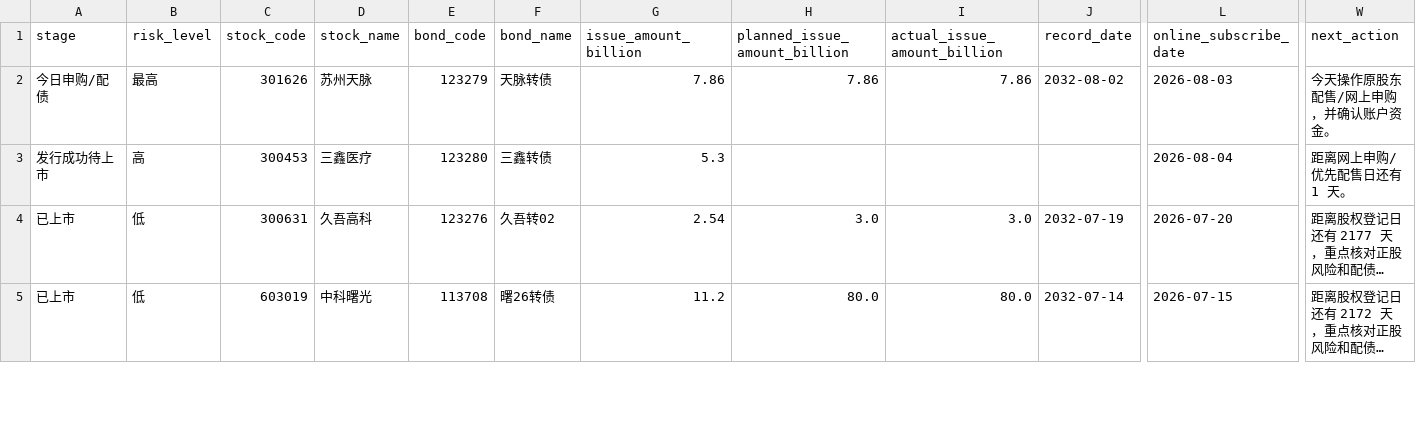
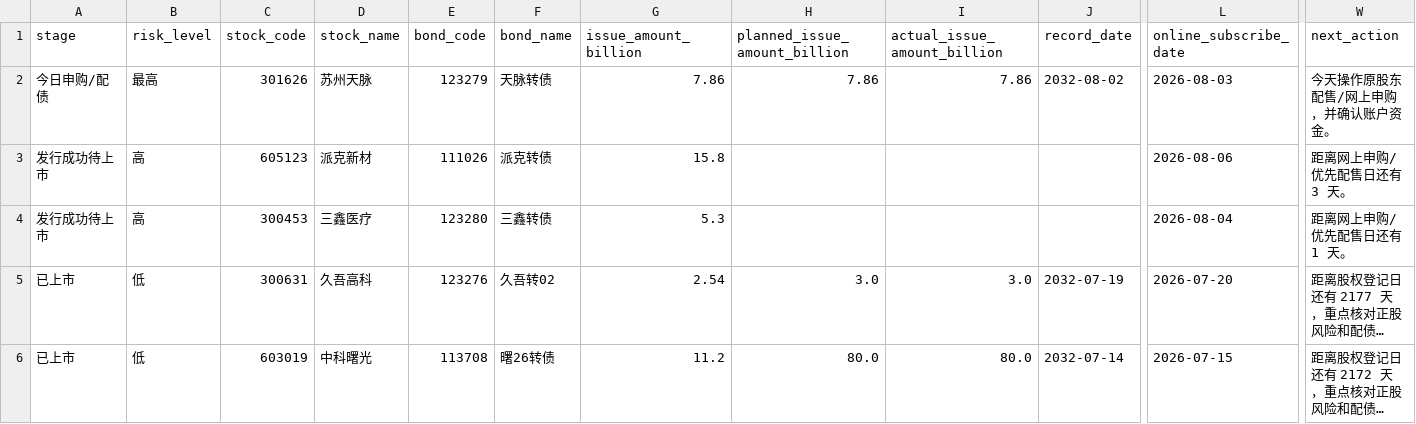
Before and after one commit to Flying-Cabbage/kzzsg, a CSV file: docs/data/convertibles.csv, drawn as a sheet; only a part is shown, gaps mark what is left out; long unchanged cells end in …; rows hold the shown columns only; the diff names each change by its address in the sheet, - before the commit and + after, or states it on an @@ line.

```diff
--- a/docs/data/convertibles.csv
+++ b/docs/data/convertibles.csv
+row 3: 发行成功待上市 | 高 | 605123 | 派克新材 | 111026 | 派克转债 | 15.8 |  |  |  | 2026-08-06 | 距离网上申购/优先配售日还有 3 天。
```
Also changed, not shown: 3 other files.
